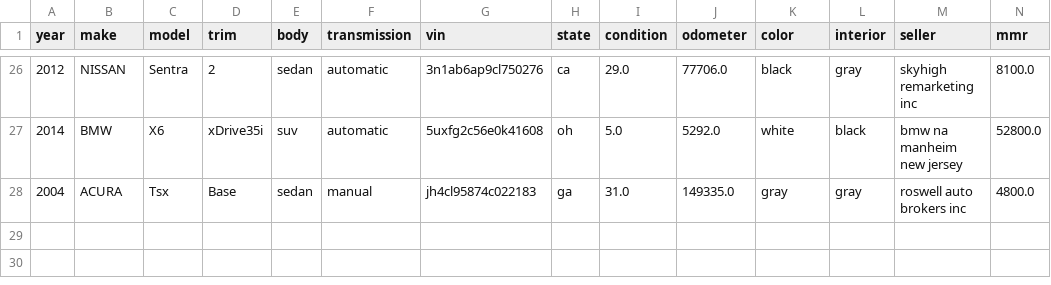
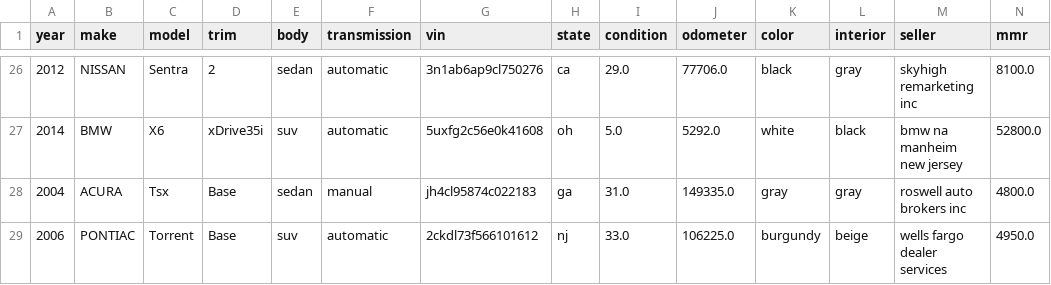
Before and after one commit to ConnorGodden/SyntaxSurgeon-CarCatalog, a CSV file: public/cars.csv, drawn as a sheet; only a part is shown, gaps mark what is left out; rows hold the shown columns only; the diff names each change by its address in the sheet, - before the commit and + after, or states it on an @@ line.

Commit message:
added to dataset

```diff
--- a/public/cars.csv
+++ b/public/cars.csv
+row 29: 2006 | PONTIAC | Torrent | Base | suv | automatic | 2ckdl73f566101612 | nj | 33.0 | 106225.0 | burgundy | beige | wells fargo dealer services | 4950.0
```
Also changed, not shown: 1 other file.
